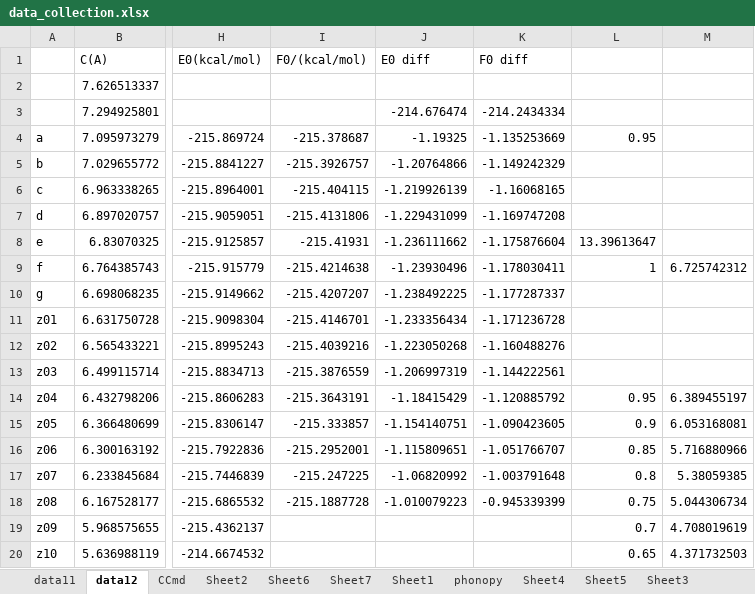
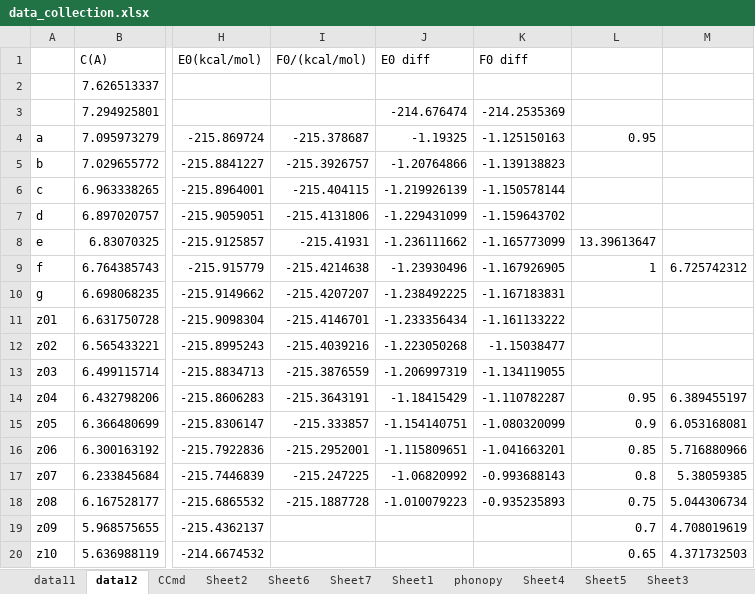
Before and after one commit to YerongLeopard/William, an Excel workbook: data/data_collection.xlsx, sheet data12, drawn as a sheet; only a part is shown, gaps mark what is left out; values as stored, in another font and other column widths than the file's, no borders; the diff names each change by its address in the sheet, - before the commit and + after, or states it on an @@ line.

Commit message:
data_collection X6

```diff
--- a/data/data_collection.xlsx (sheet data12)
+++ b/data/data_collection.xlsx (sheet data12)
-K3 (F0 diff): -214.2434334
+K3 (F0 diff): -214.2535369
-K4 (F0 diff): -1.135253669
+K4 (F0 diff): -1.125150163
-K5 (F0 diff): -1.149242329
+K5 (F0 diff): -1.139138823
-K6 (F0 diff): -1.16068165
+K6 (F0 diff): -1.150578144
-K7 (F0 diff): -1.169747208
+K7 (F0 diff): -1.159643702
-K8 (F0 diff): -1.175876604
+K8 (F0 diff): -1.165773099
-K9 (F0 diff): -1.178030411
+K9 (F0 diff): -1.167926905
-K10 (F0 diff): -1.177287337
+K10 (F0 diff): -1.167183831
-K11 (F0 diff): -1.171236728
+K11 (F0 diff): -1.161133222
-K12 (F0 diff): -1.160488276
+K12 (F0 diff): -1.15038477
-K13 (F0 diff): -1.144222561
+K13 (F0 diff): -1.134119055
-K14 (F0 diff): -1.120885792
+K14 (F0 diff): -1.110782287
-K15 (F0 diff): -1.090423605
+K15 (F0 diff): -1.080320099
-K16 (F0 diff): -1.051766707
+K16 (F0 diff): -1.041663201
-K17 (F0 diff): -1.003791648
+K17 (F0 diff): -0.993688143
-K18 (F0 diff): -0.945339399
+K18 (F0 diff): -0.935235893
```
Also changed, not shown: sheet CCmd, data/data.xlsx, 1 other file.
